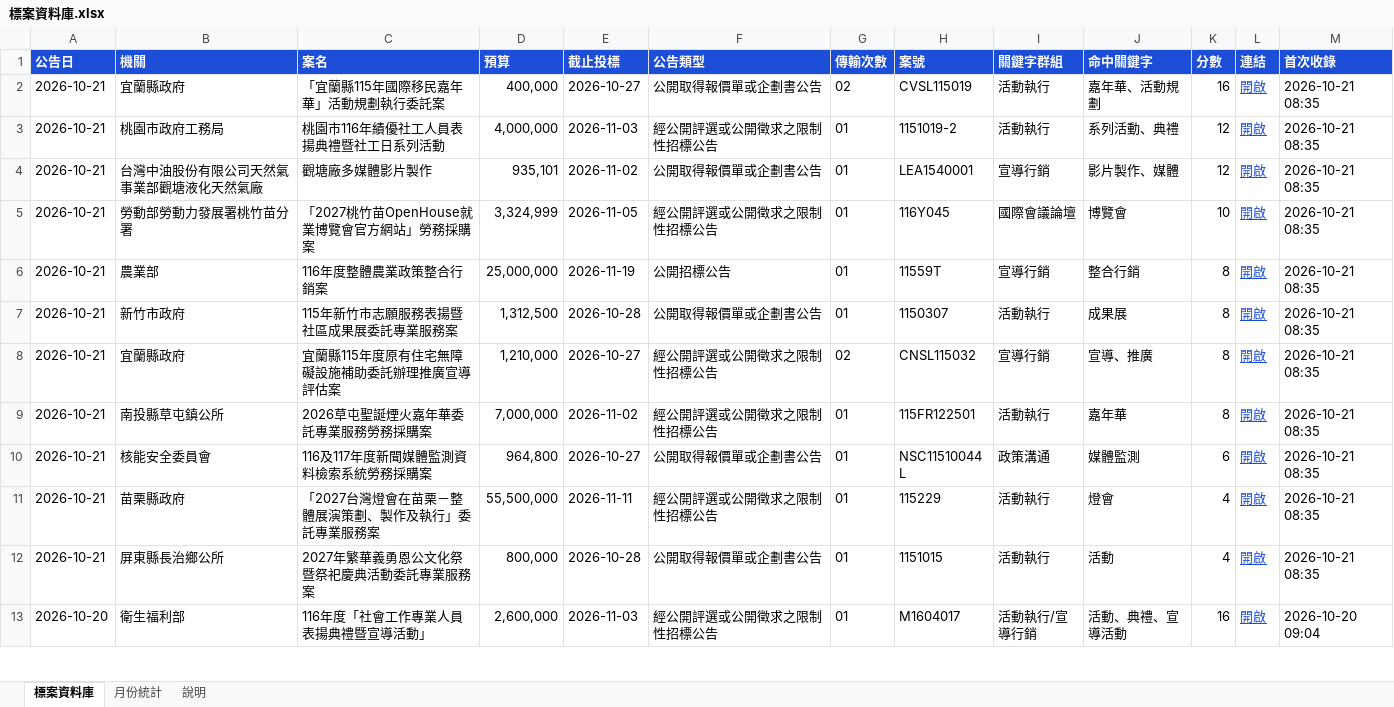
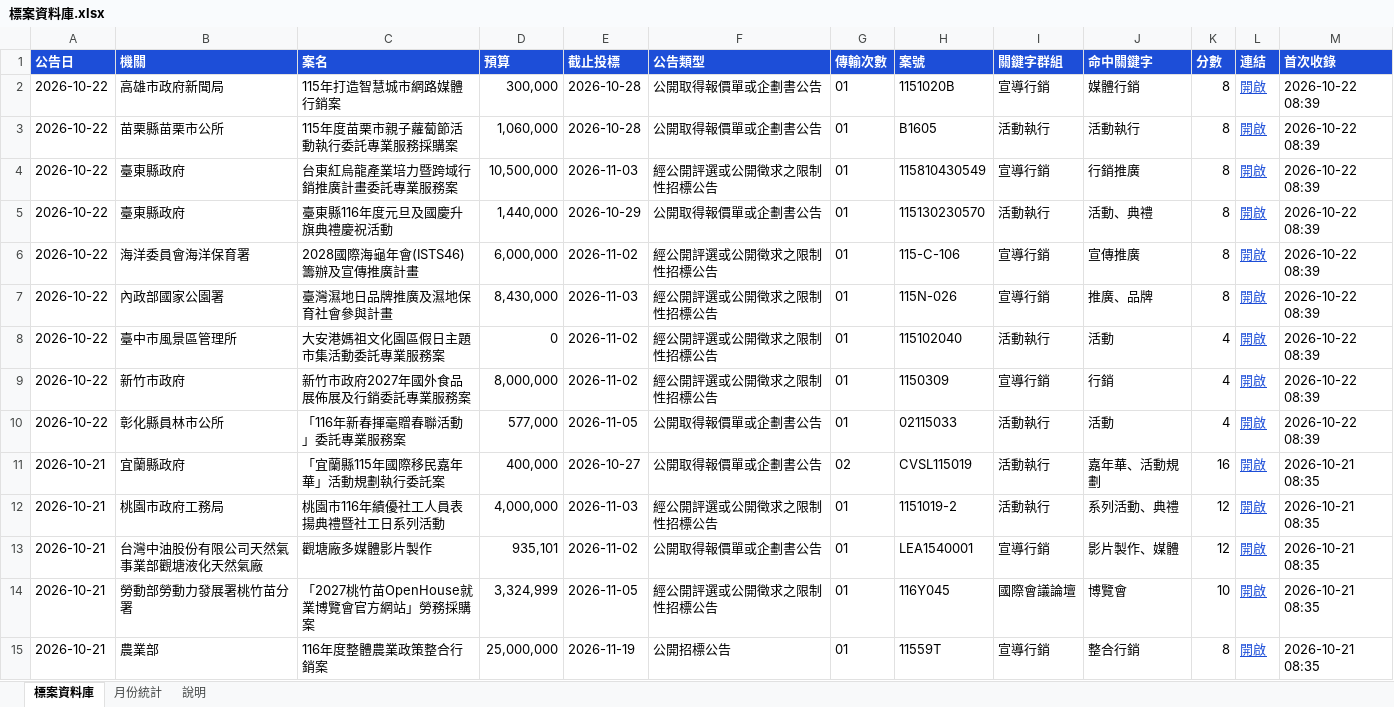
Before and after one commit to imprjoseph/tender-alert, an Excel workbook: data/標案資料庫.xlsx, sheet 標案資料庫, drawn as a sheet; only a part is shown; the shorter side is filled out with more unchanged rows; values as stored, in another font and other column widths than the file's, no borders; the diff names each change by its address in the sheet, - before the commit and + after, or states it on an @@ line.

```diff
--- a/data/標案資料庫.xlsx (sheet 標案資料庫)
+++ b/data/標案資料庫.xlsx (sheet 標案資料庫)
+row 2: 2026-10-22 | 高雄市政府新聞局 | 115年打造智慧城市網路媒體行銷案 | 300,000 | 2026-10-28 | 公開取得報價單或企劃書公告 | 01 | 1151020B | 宣導行銷 | 媒體行銷 | 8 | 開啟 | 2026-10-22 08:39
+row 3: 2026-10-22 | 苗栗縣苗栗市公所 | 115年度苗栗市親子蘿蔔節活動執行委託專業服務採購案 | 1,060,000 | 2026-10-28 | 公開取得報價單或企劃書公告 | 01 | B1605 | 活動執行 | 活動執行 | 8 | 開啟 | 2026-10-22 08:39
+row 4: 2026-10-22 | 臺東縣政府 | 台東紅烏龍產業培力暨跨域行銷推廣計畫委託專業服務案 | 10,500,000 | 2026-11-03 | 經公開評選或公開徵求之限制性招標公告 | 01 | 115810430549 | 宣導行銷 | 行銷推廣 | 8 | 開啟 | 2026-10-22 08:39
+row 5: 2026-10-22 | 臺東縣政府 | 臺東縣116年度元旦及國慶升旗典禮慶祝活動 | 1,440,000 | 2026-10-29 | 公開取得報價單或企劃書公告 | 01 | 115130230570 | 活動執行 | 活動、典禮 | 8 | 開啟 | 2026-10-22 08:39
+row 6: 2026-10-22 | 海洋委員會海洋保育署 | 2028國際海龜年會(ISTS46)籌辦及宣傳推廣計畫 | 6,000,000 | 2026-11-02 | 經公開評選或公開徵求之限制性招標公告 | 01 | 115-C-106 | 宣導行銷 | 宣傳推廣 | 8 | 開啟 | 2026-10-22 08:39
+row 7: 2026-10-22 | 內政部國家公園署 | 臺灣濕地日品牌推廣及濕地保育社會參與計畫 | 8,430,000 | 2026-11-03 | 經公開評選或公開徵求之限制性招標公告 | 01 | 115N-026 | 宣導行銷 | 推廣、品牌 | 8 | 開啟 | 2026-10-22 08:39
+row 8: 2026-10-22 | 臺中市風景區管理所 | 大安港媽祖文化園區假日主題市集活動委託專業服務案 | 0 | 2026-11-02 | 經公開評選或公開徵求之限制性招標公告 | 01 | 115102040 | 活動執行 | 活動 | 4 | 開啟 | 2026-10-22 08:39
+row 9: 2026-10-22 | 新竹市政府 | 新竹市政府2027年國外食品展佈展及行銷委託專業服務案 | 8,000,000 | 2026-11-02 | 經公開評選或公開徵求之限制性招標公告 | 01 | 1150309 | 宣導行銷 | 行銷 | 4 | 開啟 | 2026-10-22 08:39
+row 10: 2026-10-22 | 彰化縣員林市公所 | 「116年新春揮毫贈春聯活動」委託專業服務案 | 577,000 | 2026-11-05 | 公開取得報價單或企劃書公告 | 01 | 02115033 | 活動執行 | 活動 | 4 | 開啟 | 2026-10-22 08:39
```
Also changed, not shown: sheet 月份統計, sheet 說明, 6 other files.
